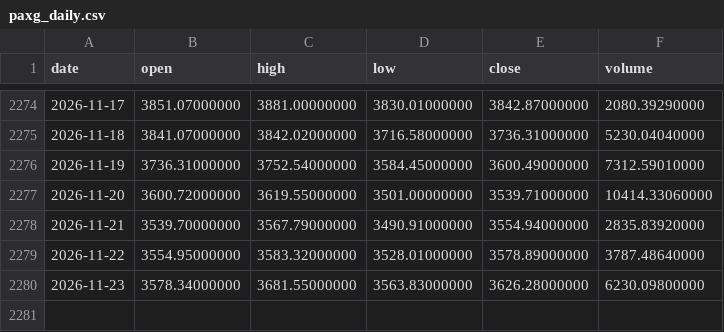
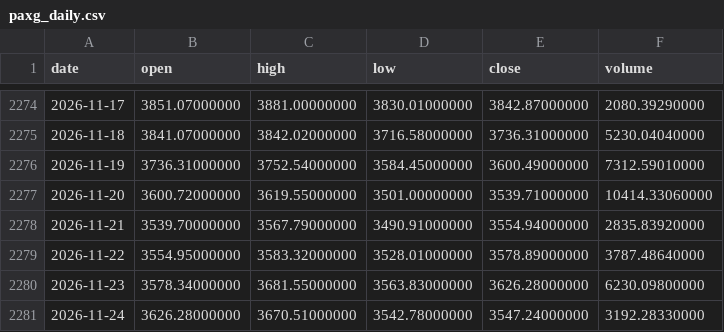
Before and after one commit to Bowen389/Au, a CSV file: paxg_daily.csv, drawn as a sheet; only a part is shown, gaps mark what is left out.

Commit message:
PAXG paper account 2026-11-25 [skip ci]

```diff
--- a/paxg_daily.csv
+++ b/paxg_daily.csv
@@ -2280 +2280,2 @@ date,open,high,low,close,volume
 2026-11-23,3578.34000000,3681.55000000,3563.83000000,3626.28000000,6230.09800000
+2026-11-24,3626.28000000,3670.51000000,3542.78000000,3547.24000000,3192.28330000
```
Also changed, not shown: 3 other files.
